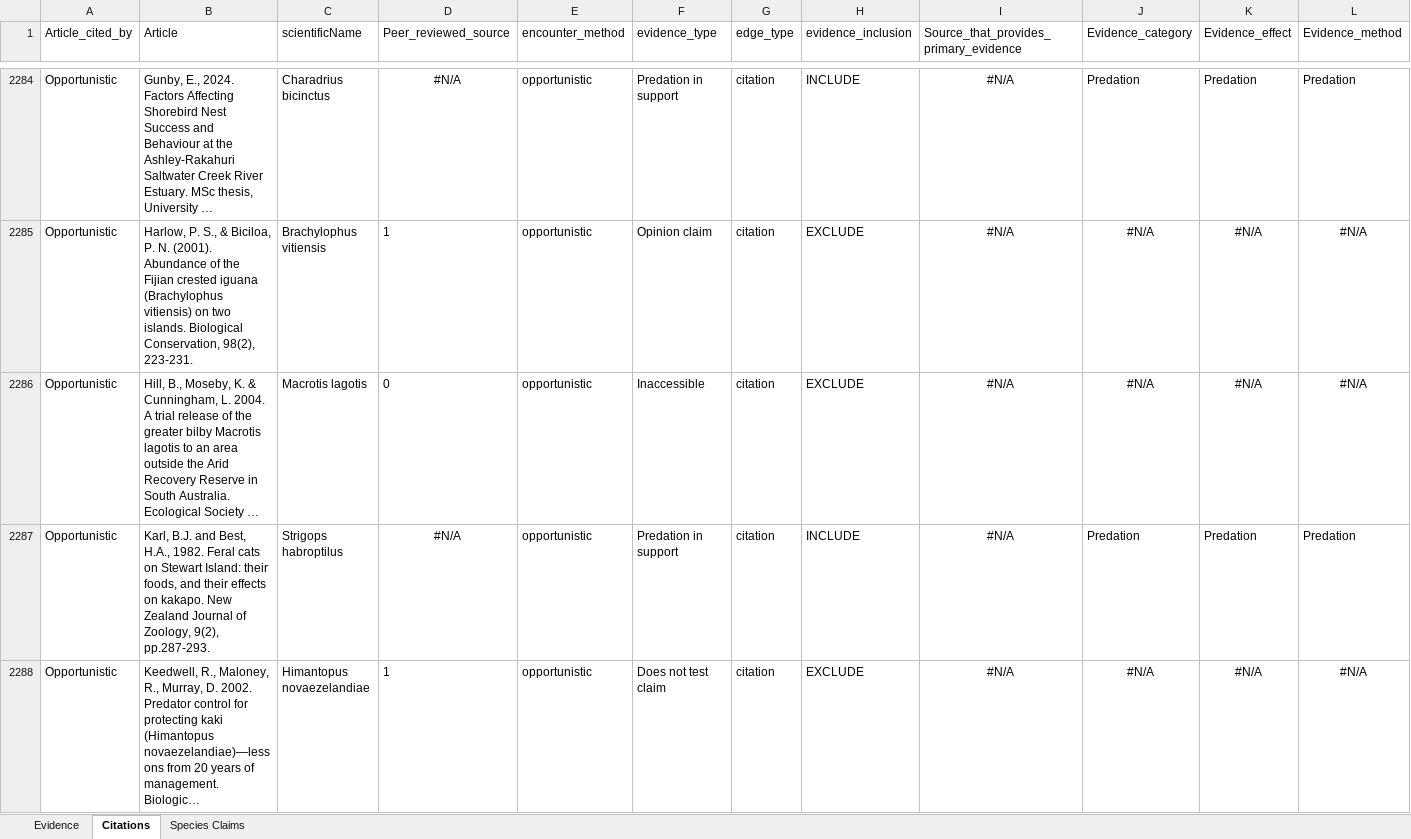
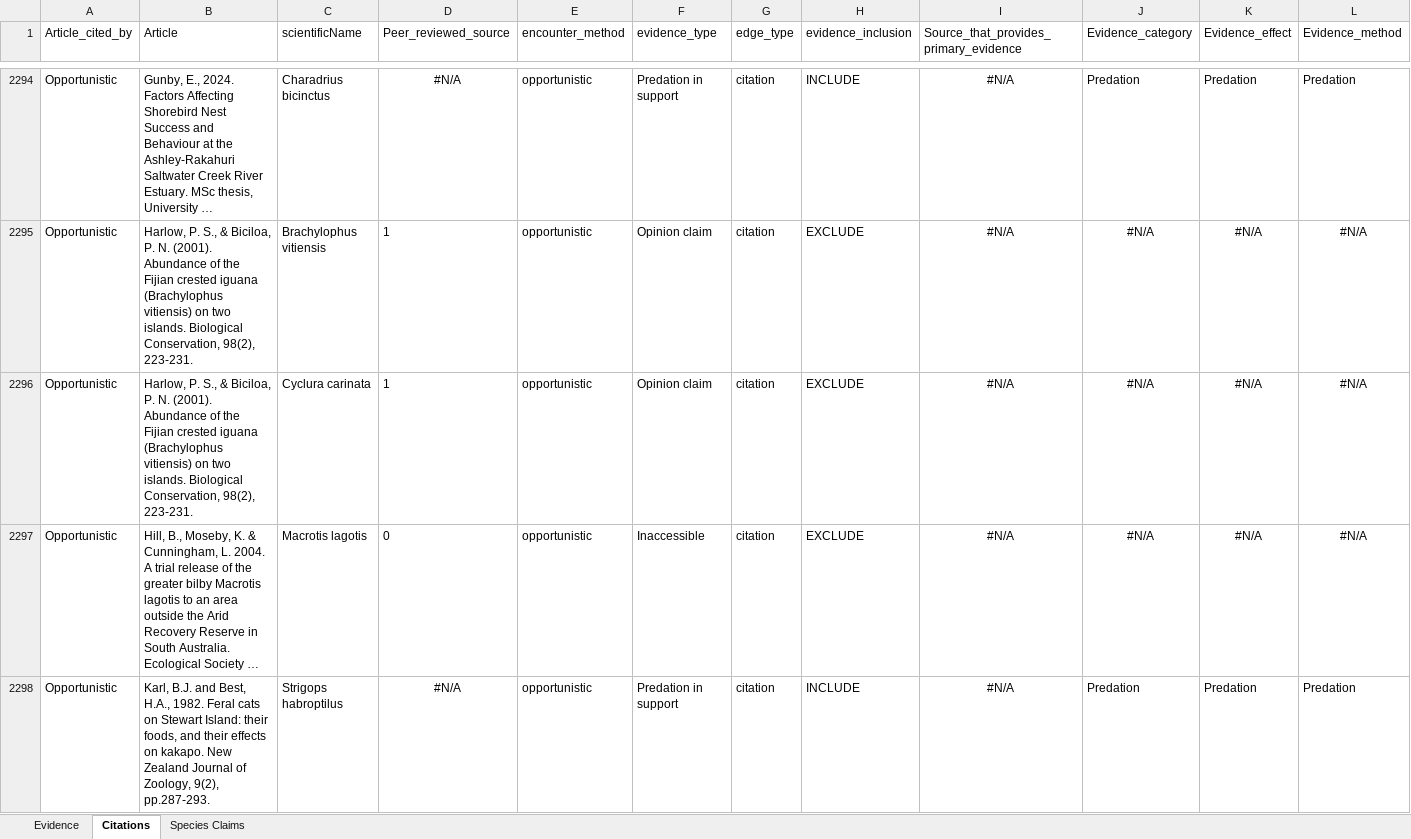
Before and after one commit to ejlundgren/cat_evidence_review, an Excel workbook: data/systematic_review/Cat_Database.xlsx, sheet Citations, drawn as a sheet; only a part is shown, gaps mark what is left out; the shorter side is filled out with more unchanged rows; long unchanged cells end in …; values as stored, in another font and other column widths than the file's, no borders; rows hold the shown columns only; the diff covers the shown part only; the diff names each change by its address in the sheet, - before the commit and + after, or states it on an @@ line.

```diff
--- a/data/systematic_review/Cat_Database.xlsx (sheet Citations)
+++ b/data/systematic_review/Cat_Database.xlsx (sheet Citations)
+row 2296: Opportunistic | Harlow, P. S., & Biciloa, P. N. (2001). Abundance of the Fijian crested iguana (Brachylophus vitiensis) on two islands. Biological Conservation, 98(2), 223-231. | Cyclura carinata | 1 | opportunistic | Opinion claim | citation | EXCLUDE | #N/A | #N/A | #N/A | #N/A
```
Also changed, not shown: 16 added rows and 11 removed rows elsewhere in this sheet, sheet Species Claims, 8 other files.
